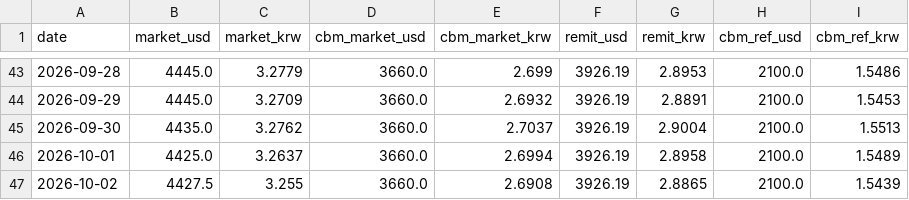
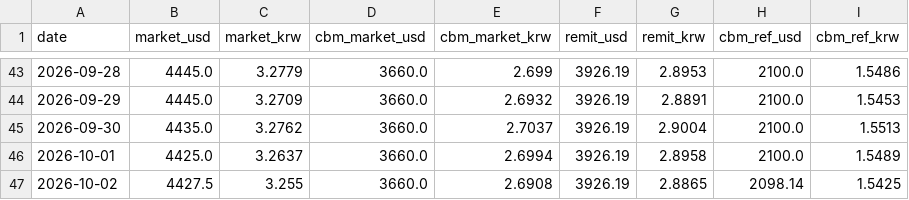
Before and after one commit to park1004di/mmk-cal, a CSV file: history.csv, drawn as a sheet; only a part is shown, gaps mark what is left out.

```diff
--- a/history.csv
+++ b/history.csv
@@ -46,2 +46,2 @@
 2026-10-01,4425.0,3.2637,3660.0,2.6994,3926.19,2.8958,2100.0,1.5489
-2026-10-02,4427.5,3.255,3660.0,2.6908,3926.19,2.8865,2100.0,1.5439
+2026-10-02,4427.5,3.255,3660.0,2.6908,3926.19,2.8865,2098.14,1.5425
```
Also changed, not shown: 3 other files.
